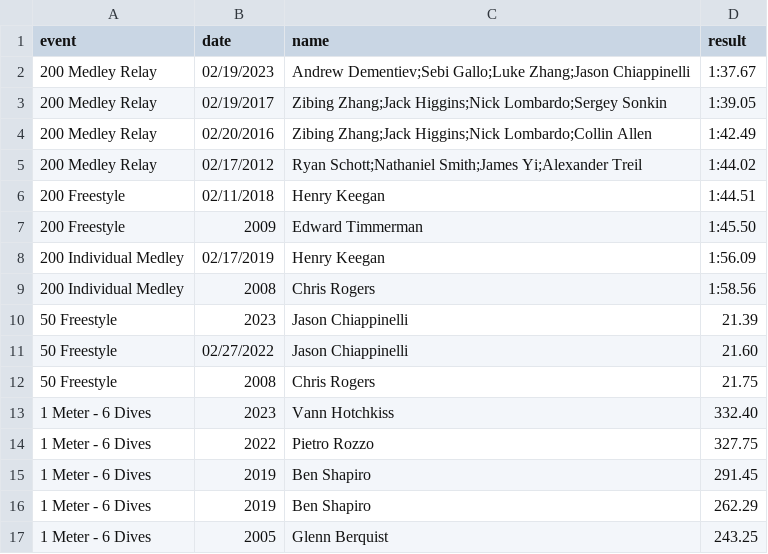
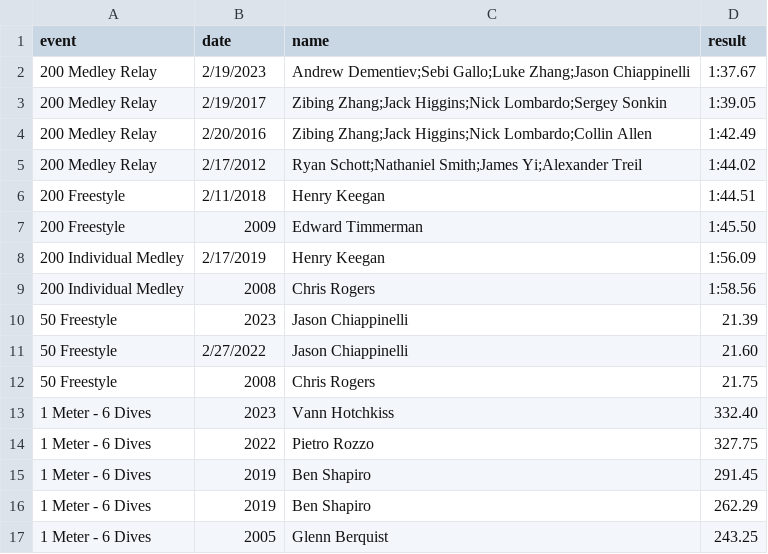
Before and after one commit to needhamswive/needhamswive.github.io, a CSV file: _data/high-school/boys/records/all-time.csv, drawn as a sheet; only a part is shown; the diff covers the shown part only.

```diff
--- a/_data/high-school/boys/records/all-time.csv
+++ b/_data/high-school/boys/records/all-time.csv
@@ -1,12 +1,12 @@
 event,date,name,result
-200 Medley Relay,02/19/2023,Andrew Dementiev;Sebi Gallo;Luke Zhang;Jason Chiappinelli,1:37.67
-200 Medley Relay,02/19/2017,Zibing Zhang;Jack Higgins;Nick Lombardo;Sergey Sonkin,1:39.05
-200 Medley Relay,02/20/2016,Zibing Zhang;Jack Higgins;Nick Lombardo;Collin Allen,1:42.49
-200 Medley Relay,02/17/2012,Ryan Schott;Nathaniel Smith;James Yi;Alexander Treil,1:44.02
-200 Freestyle,02/11/2018,Henry Keegan,1:44.51
+200 Medley Relay,2/19/2023,Andrew Dementiev;Sebi Gallo;Luke Zhang;Jason Chiappinelli,1:37.67
+200 Medley Relay,2/19/2017,Zibing Zhang;Jack Higgins;Nick Lombardo;Sergey Sonkin,1:39.05
+200 Medley Relay,2/20/2016,Zibing Zhang;Jack Higgins;Nick Lombardo;Collin Allen,1:42.49
+200 Medley Relay,2/17/2012,Ryan Schott;Nathaniel Smith;James Yi;Alexander Treil,1:44.02
+200 Freestyle,2/11/2018,Henry Keegan,1:44.51
 200 Freestyle,2009,Edward Timmerman,1:45.50
-200 Individual Medley,02/17/2019,Henry Keegan,1:56.09
+200 Individual Medley,2/17/2019,Henry Keegan,1:56.09
 200 Individual Medley,2008,Chris Rogers,1:58.56
 50 Freestyle,2023,Jason Chiappinelli,21.39
-50 Freestyle,02/27/2022,Jason Chiappinelli,21.60
+50 Freestyle,2/27/2022,Jason Chiappinelli,21.60
 50 Freestyle,2008,Chris Rogers,21.75
```
Also changed, not shown: 13 edited cells elsewhere in this file, _data/high-school/girls/records/all-time.csv.
